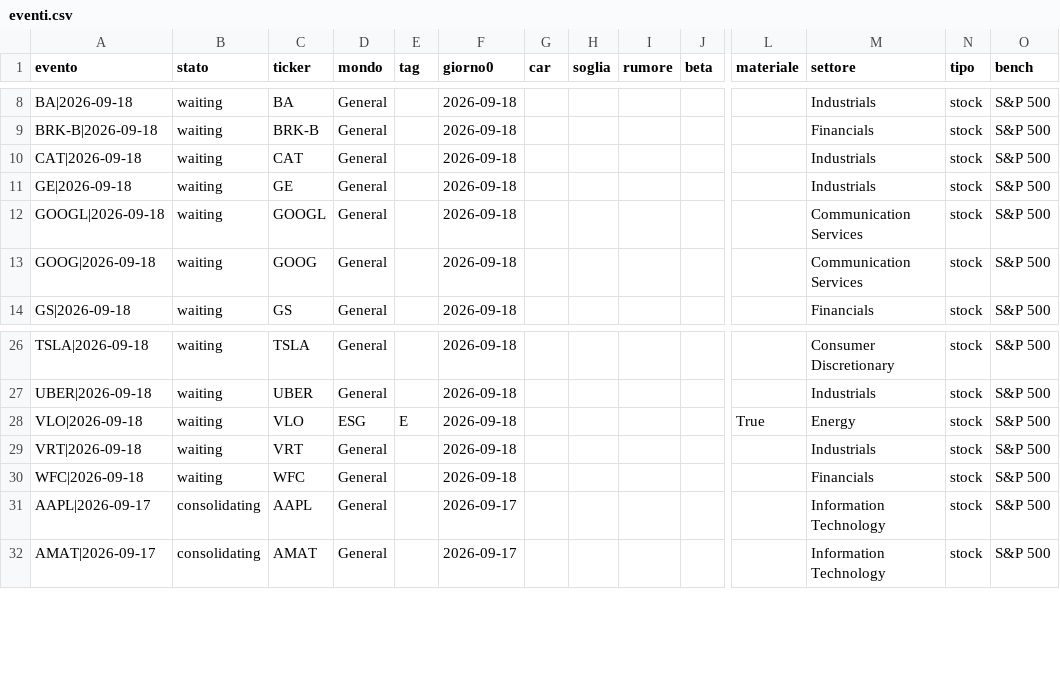
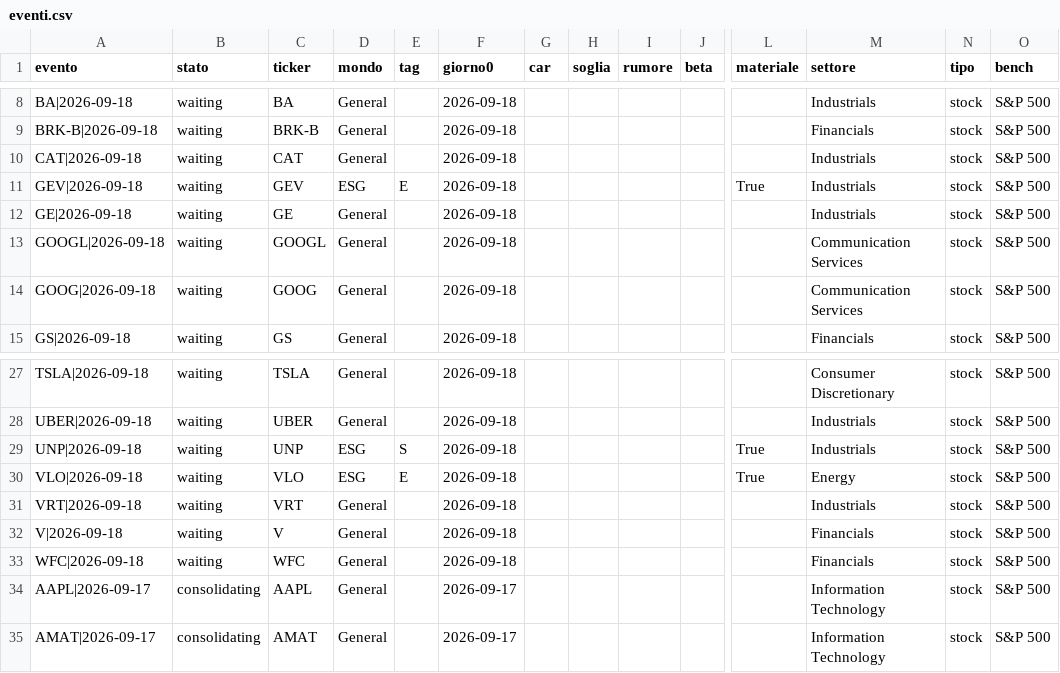
Before and after one commit to carlospinetto99/news-impact-tracker, a CSV file: eventi.csv, drawn as a sheet; only a part is shown, gaps mark what is left out; rows hold the shown columns only; the diff names each change by its address in the sheet, - before the commit and + after, or states it on an @@ line.

```diff
--- a/eventi.csv
+++ b/eventi.csv
+row 11: GEV|2026-09-18 | waiting | GEV | ESG | E | 2026-09-18 |  |  |  |  | True | Industrials | stock | S&P 500
+row 29: UNP|2026-09-18 | waiting | UNP | ESG | S | 2026-09-18 |  |  |  |  | True | Industrials | stock | S&P 500
+row 32: V|2026-09-18 | waiting | V | General |  | 2026-09-18 |  |  |  |  |  | Financials | stock | S&P 500
```
Also changed, not shown: 2 other files.
